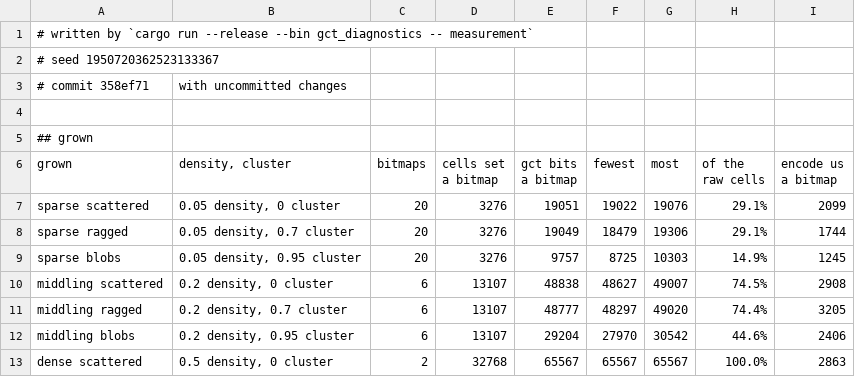
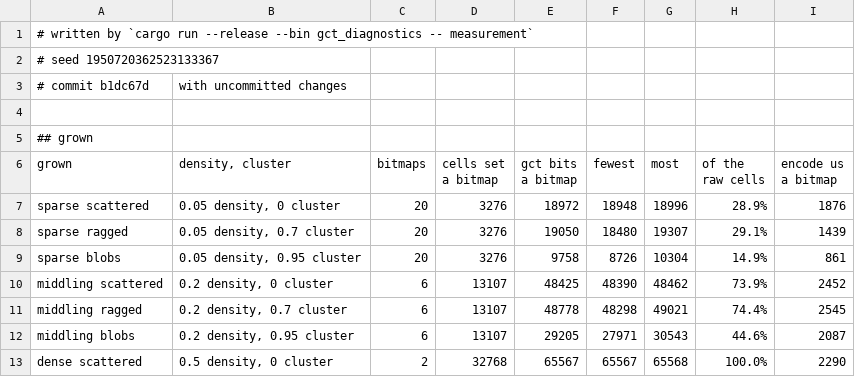
Before and after one commit to ErrorDAR32/bitmap-compression-experiments, a CSV file: docs/measurements/measurement.csv, drawn as a sheet; only a part is shown; the diff covers the shown part only.

```diff
--- a/docs/measurements/measurement.csv
+++ b/docs/measurements/measurement.csv
@@ -2,3 +2,3 @@
 # seed 1950720362523133367
-# commit 358ef71, with uncommitted changes
+# commit b1dc67d, with uncommitted changes
 
@@ -10,8 +10,8 @@ raw cells","encode us
 a bitmap"
-sparse scattered,"0.05 density, 0 cluster",20,3276,19051,19022,19076,29.1%,2099
-sparse ragged,"0.05 density, 0.7 cluster",20,3276,19049,18479,19306,29.1%,1744
-sparse blobs,"0.05 density, 0.95 cluster",20,3276,9757,8725,10303,14.9%,1245
-middling scattered,"0.2 density, 0 cluster",6,13107,48838,48627,49007,74.5%,2908
-middling ragged,"0.2 density, 0.7 cluster",6,13107,48777,48297,49020,74.4%,3205
-middling blobs,"0.2 density, 0.95 cluster",6,13107,29204,27970,30542,44.6%,2406
-dense scattered,"0.5 density, 0 cluster",2,32768,65567,65567,65567,100.0%,2863
+sparse scattered,"0.05 density, 0 cluster",20,3276,18972,18948,18996,28.9%,1876
+sparse ragged,"0.05 density, 0.7 cluster",20,3276,19050,18480,19307,29.1%,1439
+sparse blobs,"0.05 density, 0.95 cluster",20,3276,9758,8726,10304,14.9%,861
+middling scattered,"0.2 density, 0 cluster",6,13107,48425,48390,48462,73.9%,2452
+middling ragged,"0.2 density, 0.7 cluster",6,13107,48778,48298,49021,74.4%,2545
+middling blobs,"0.2 density, 0.95 cluster",6,13107,29205,27971,30543,44.6%,2087
+dense scattered,"0.5 density, 0 cluster",2,32768,65567,65567,65568,100.0%,2290
```
Also changed, not shown: 155 edited cells elsewhere in this file, docs/measurements/census.csv, docs/measurements/noise.csv, 13 other files.
